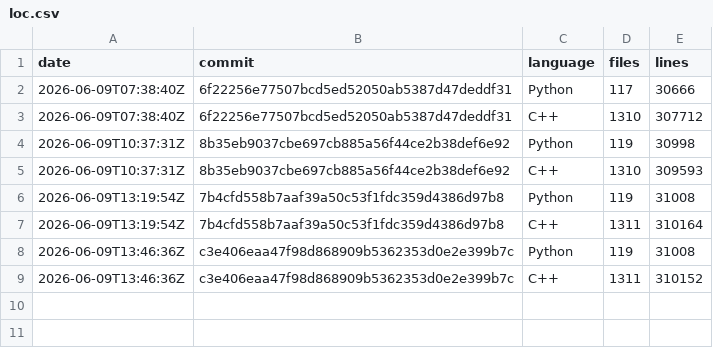
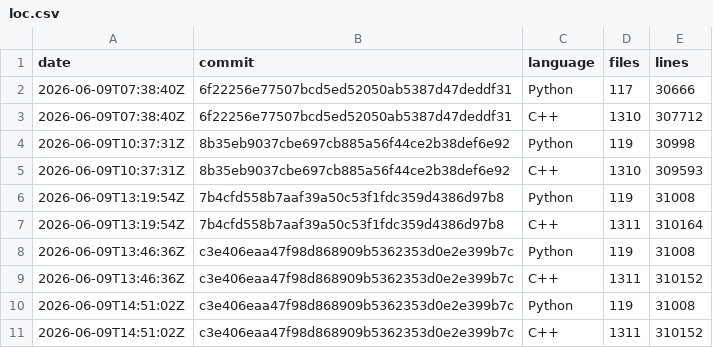
Before and after one commit to xadupre/xadupre.github.io, a CSV file: cache_data/onnx-light/loc.csv, drawn as a sheet.

```diff
--- a/cache_data/onnx-light/loc.csv
+++ b/cache_data/onnx-light/loc.csv
@@ -9 +9,3 @@ date,commit,language,files,lines
 2026-06-09T13:46:36Z,c3e406eaa47f98d868909b5362353d0e2e399b7c,C++,1311,310152
+2026-06-09T14:51:02Z,c3e406eaa47f98d868909b5362353d0e2e399b7c,Python,119,31008
+2026-06-09T14:51:02Z,c3e406eaa47f98d868909b5362353d0e2e399b7c,C++,1311,310152
```
Also changed, not shown: cache_data/onnx-light/so_sizes.csv, 1 other file.
